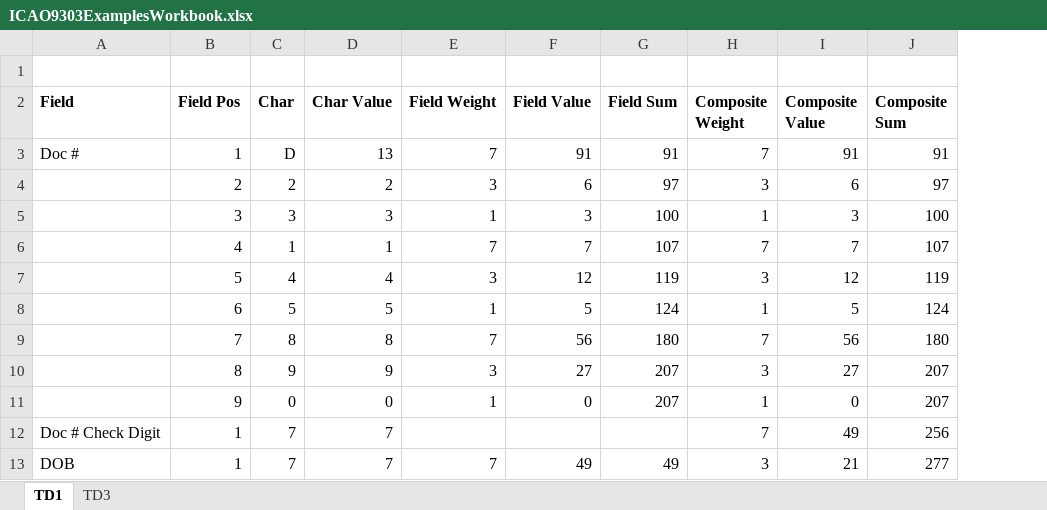
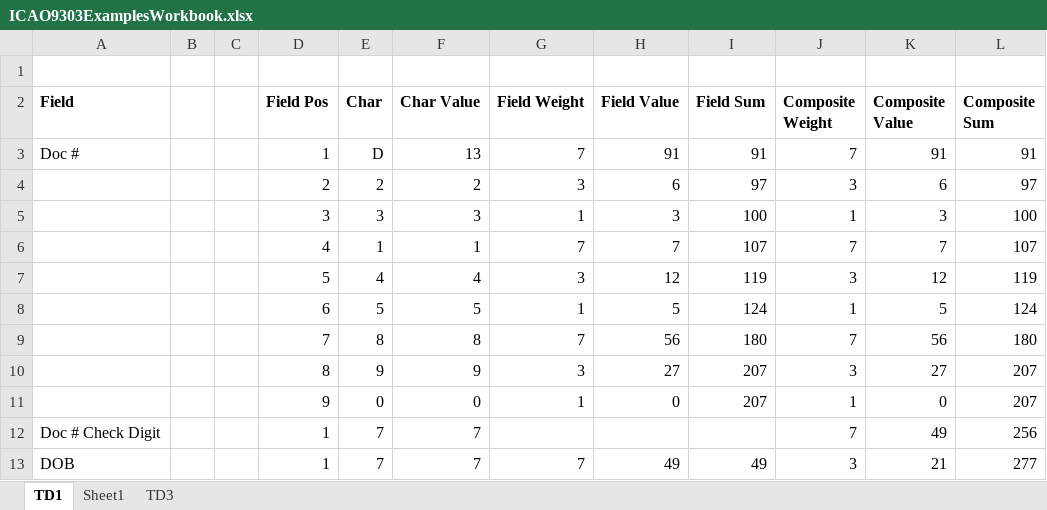
Before and after one commit to KnowledgeForwardSolutions/CheckDigits.Net, an Excel workbook: Documentation/ICAO9303ExamplesWorkbook.xlsx, sheet TD1, drawn as a sheet; only a part is shown; values as stored, in another font and other column widths than the file's, no borders; the diff covers the shown part only; the diff names each change by its address in the sheet, - before the commit and + after, or states it on an @@ line.

```diff
--- a/Documentation/ICAO9303ExamplesWorkbook.xlsx (sheet TD1)
+++ b/Documentation/ICAO9303ExamplesWorkbook.xlsx (sheet TD1)
+sheet tab: Sheet1
+column B, empty
+column C, empty
```
Also changed, not shown: 43 added rows elsewhere in this sheet, formulas that keep their value, 3 other files.
